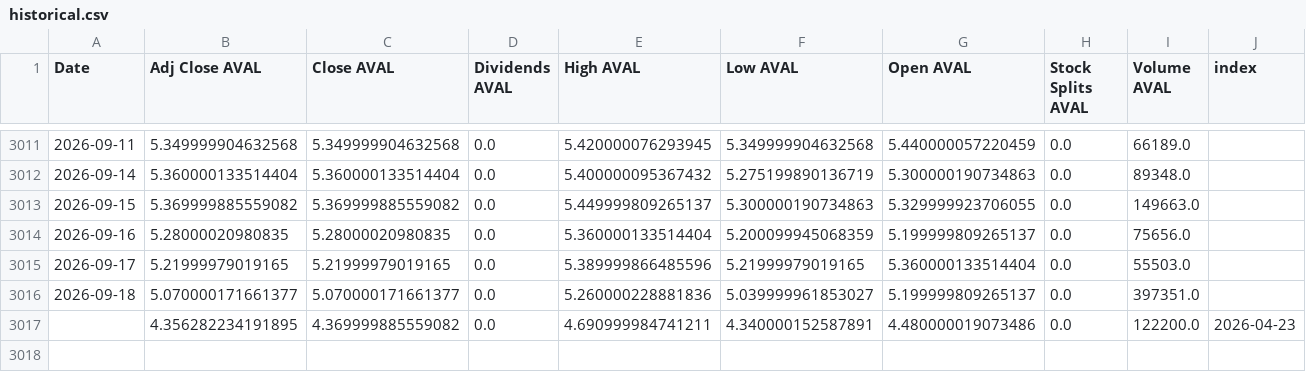
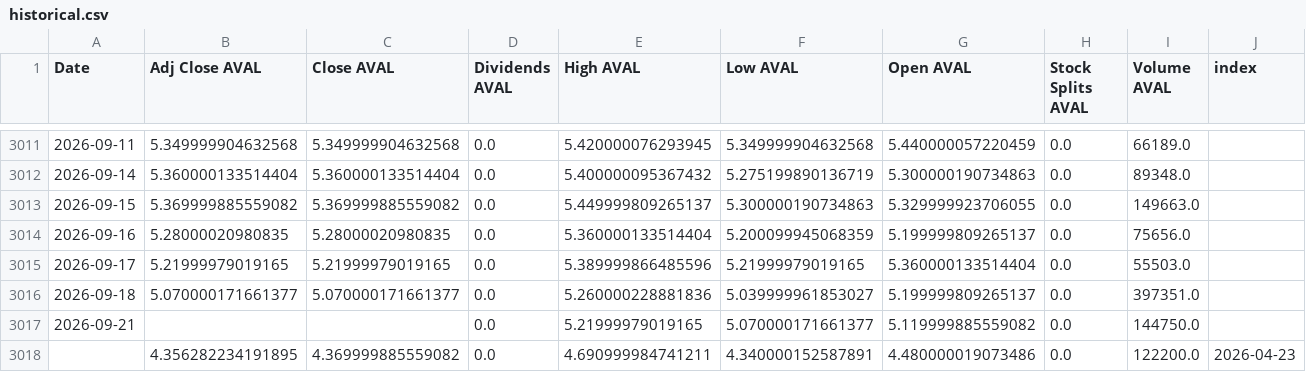
Before and after one commit to paez-dev/proyecto_integrado_v_aval_tracker, a CSV file: src/static/data/historical.csv, drawn as a sheet; only a part is shown, gaps mark what is left out; the diff names each change by its address in the sheet, - before the commit and + after, or states it on an @@ line.

```diff
--- a/src/static/data/historical.csv
+++ b/src/static/data/historical.csv
+row 3017: 2026-09-21 |  |  | 0.0 | 5.21999979019165 | 5.070000171661377 | 5.119999885559082 | 0.0 | 144750.0
```
Also changed, not shown: 2 other files.
